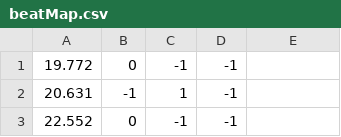
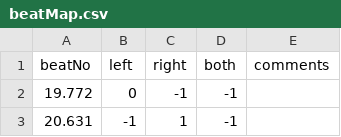
Before and after one commit to edwardstorey/Agakki, a CSV file: songs/katawaredoki/beatMap.csv, drawn as a sheet; only a part is shown; the shorter side is filled out with more unchanged rows; the diff names each change by its address in the sheet, - before the commit and + after, or states it on an @@ line.

Commit message:
Update beatMap.csv

```diff
--- a/songs/katawaredoki/beatMap.csv
+++ b/songs/katawaredoki/beatMap.csv
+row 1: beatNo | left | right | both | comments
```
